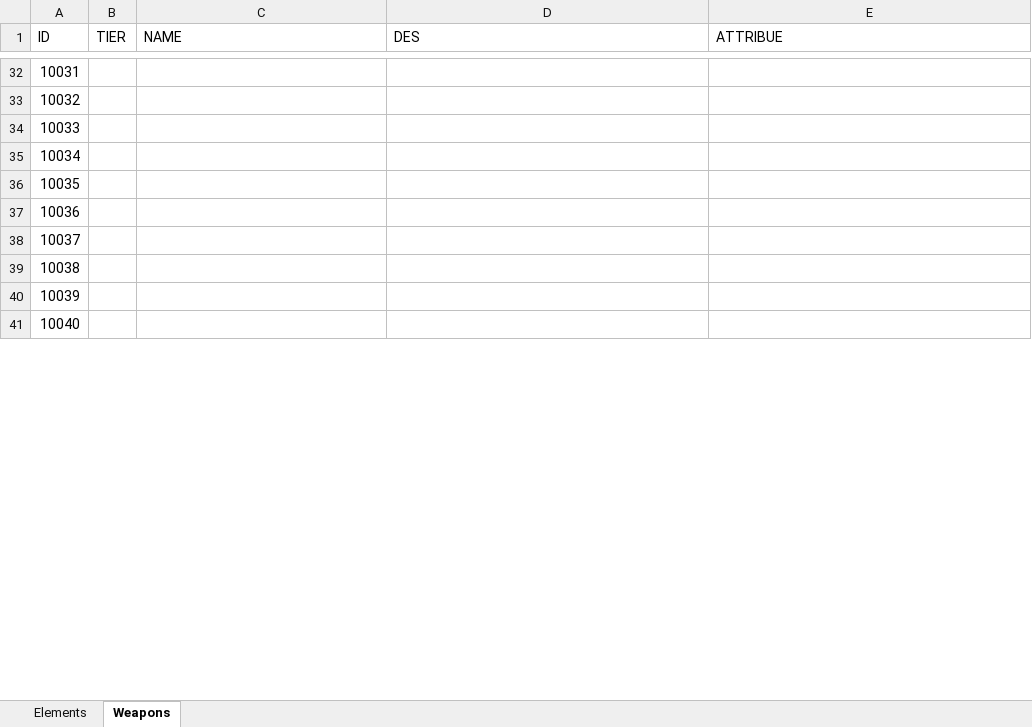
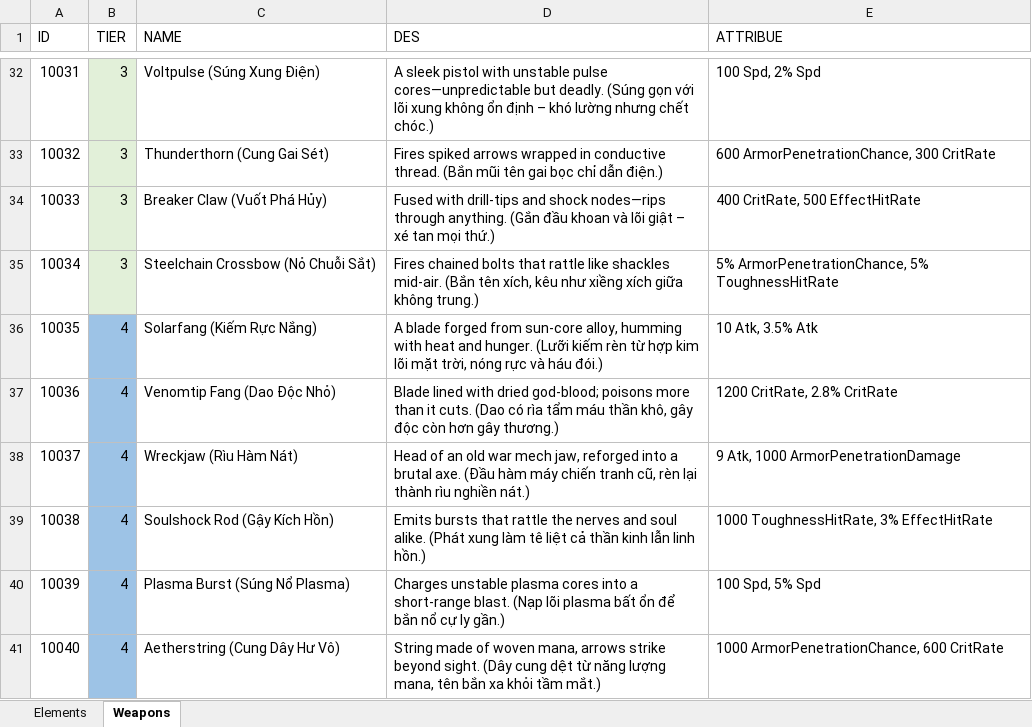
Before and after one commit to vanhaodev/CardGame, an Excel workbook: Design/Card.xlsx, sheet Weapons, drawn as a sheet; only a part is shown, gaps mark what is left out; values as stored, in another font and other column widths than the file's, no borders; the diff covers the shown part only; the diff names each change by its address in the sheet, - before the commit and + after, or states it on an @@ line.

```diff
--- a/Design/Card.xlsx (sheet Weapons)
+++ b/Design/Card.xlsx (sheet Weapons)
-B32:B35 (TIER): (empty)
+B32:B35 (TIER): 3
-B32:B35 fill: none
+B32:B35 fill: #E2F0D9
-C32 (NAME): (empty)
+C32 (NAME): Voltpulse (Súng Xung Điện)
-D32 (DES): (empty)
+D32 (DES): A sleek pistol with unstable pulse cores—unpredictable but deadly. (Súng gọn với lõi xung không ổn định – khó lường nhưng chết chóc.)
-E32 (ATTRIBUE): (empty)
+E32 (ATTRIBUE): 100 Spd, 2% Spd
-C33 (NAME): (empty)
+C33 (NAME): Thunderthorn (Cung Gai Sét)
-D33 (DES): (empty)
+D33 (DES): Fires spiked arrows wrapped in conductive thread. (Bắn mũi tên gai bọc chỉ dẫn điện.)
-E33 (ATTRIBUE): (empty)
+E33 (ATTRIBUE): 600 ArmorPenetrationChance, 300 CritRate
-C34 (NAME): (empty)
+C34 (NAME): Breaker Claw (Vuốt Phá Hủy)
-D34 (DES): (empty)
+D34 (DES): Fused with drill-tips and shock nodes—rips through anything. (Gắn đầu khoan và lõi giật – xé tan mọi thứ.)
-E34 (ATTRIBUE): (empty)
+E34 (ATTRIBUE): 400 CritRate, 500 EffectHitRate
-C35 (NAME): (empty)
+C35 (NAME): Steelchain Crossbow (Nỏ Chuỗi Sắt)
-D35 (DES): (empty)
+D35 (DES): Fires chained bolts that rattle like shackles mid-air. (Bắn tên xích, kêu như xiềng xích giữa không trung.)
-E35 (ATTRIBUE): (empty)
+E35 (ATTRIBUE): 5% ArmorPenetrationChance, 5% ToughnessHitRate
-B36:B41 (TIER): (empty)
+B36:B41 (TIER): 4
-B36:B41 fill: none
+B36:B41 fill: #9DC3E6
-C36 (NAME): (empty)
+C36 (NAME): Solarfang (Kiếm Rực Nắng)
-D36 (DES): (empty)
+D36 (DES): A blade forged from sun-core alloy, humming with heat and hunger. (Lưỡi kiếm rèn từ hợp kim lõi mặt trời, nóng rực và háu đói.)
-E36 (ATTRIBUE): (empty)
+E36 (ATTRIBUE): 10 Atk, 3.5% Atk
-C37 (NAME): (empty)
+C37 (NAME): Venomtip Fang (Dao Độc Nhỏ)
-D37 (DES): (empty)
+D37 (DES): Blade lined with dried god-blood; poisons more than it cuts. (Dao có rìa tẩm máu thần khô, gây độc còn hơn gây thương.)
-E37 (ATTRIBUE): (empty)
+E37 (ATTRIBUE): 1200 CritRate, 2.8% CritRate
-C38 (NAME): (empty)
+C38 (NAME): Wreckjaw (Rìu Hàm Nát)
-D38 (DES): (empty)
+D38 (DES): Head of an old war mech jaw, reforged into a brutal axe. (Đầu hàm máy chiến tranh cũ, rèn lại thành rìu nghiền nát.)
-E38 (ATTRIBUE): (empty)
+E38 (ATTRIBUE): 9 Atk, 1000 ArmorPenetrationDamage
-C39 (NAME): (empty)
+C39 (NAME): Soulshock Rod (Gậy Kích Hồn)
-D39 (DES): (empty)
+D39 (DES): Emits bursts that rattle the nerves and soul alike. (Phát xung làm tê liệt cả thần kinh lẫn linh hồn.)
-E39 (ATTRIBUE): (empty)
+E39 (ATTRIBUE): 1000 ToughnessHitRate, 3% EffectHitRate
-C40 (NAME): (empty)
+C40 (NAME): Plasma Burst (Súng Nổ Plasma)
-D40 (DES): (empty)
+D40 (DES): Charges unstable plasma cores into a short-range blast. (Nạp lõi plasma bất ổn để bắn nổ cự ly gần.)
-E40 (ATTRIBUE): (empty)
+E40 (ATTRIBUE): 100 Spd, 5% Spd
-C41 (NAME): (empty)
+C41 (NAME): Aetherstring (Cung Dây Hư Vô)
-D41 (DES): (empty)
+D41 (DES): String made of woven mana, arrows strike beyond sight. (Dây cung dệt từ năng lượng mana, tên bắn xa khỏi tầm mắt.)
-E41 (ATTRIBUE): (empty)
+E41 (ATTRIBUE): 1000 ArmorPenetrationChance, 600 CritRate
```
Also changed, not shown: 114 edited cells and cell formats elsewhere in this sheet.
